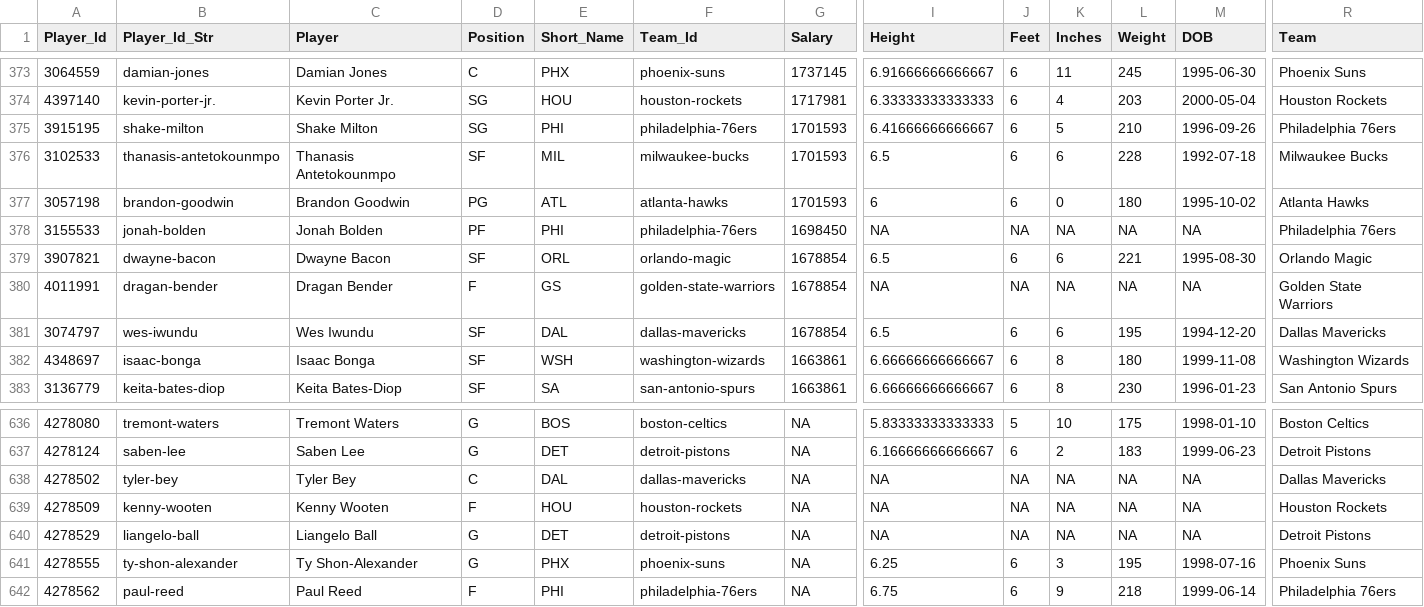
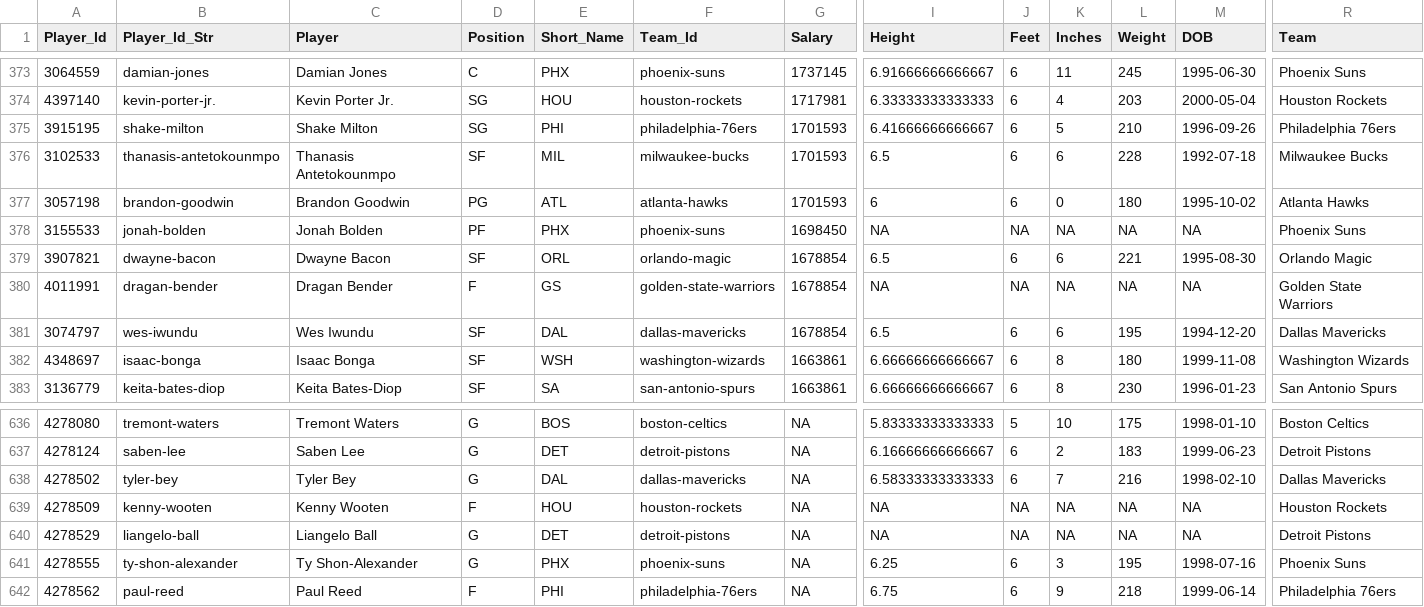
Before and after one commit to MattC137/Open_Data, a CSV file: Data/Sports/NBA/NBA_2021_Players.csv, drawn as a sheet; only a part is shown, gaps mark what is left out; the diff names each change by its address in the sheet, - before the commit and + after, or states it on an @@ line.

```diff
--- a/Data/Sports/NBA/NBA_2021_Players.csv
+++ b/Data/Sports/NBA/NBA_2021_Players.csv
-E378 (Short_Name): PHI
+E378 (Short_Name): PHX
-F378 (Team_Id): philadelphia-76ers
+F378 (Team_Id): phoenix-suns
-R378 (Team): Philadelphia 76ers
+R378 (Team): Phoenix Suns
-D638 (Position): C
+D638 (Position): G
-I638 (Height): NA
+I638 (Height): 6.58333333333333
-J638 (Feet): NA
+J638 (Feet): 6
-K638 (Inches): NA
+K638 (Inches): 7
-L638 (Weight): NA
+L638 (Weight): 216
-M638 (DOB): NA
+M638 (DOB): 1998-02-10
```
Also changed, not shown: Data/Sports/NBA/NBA_2021_Games.csv, Data/Sports/NBA/NBA_2021_Line_Log.csv, 2 other files.
